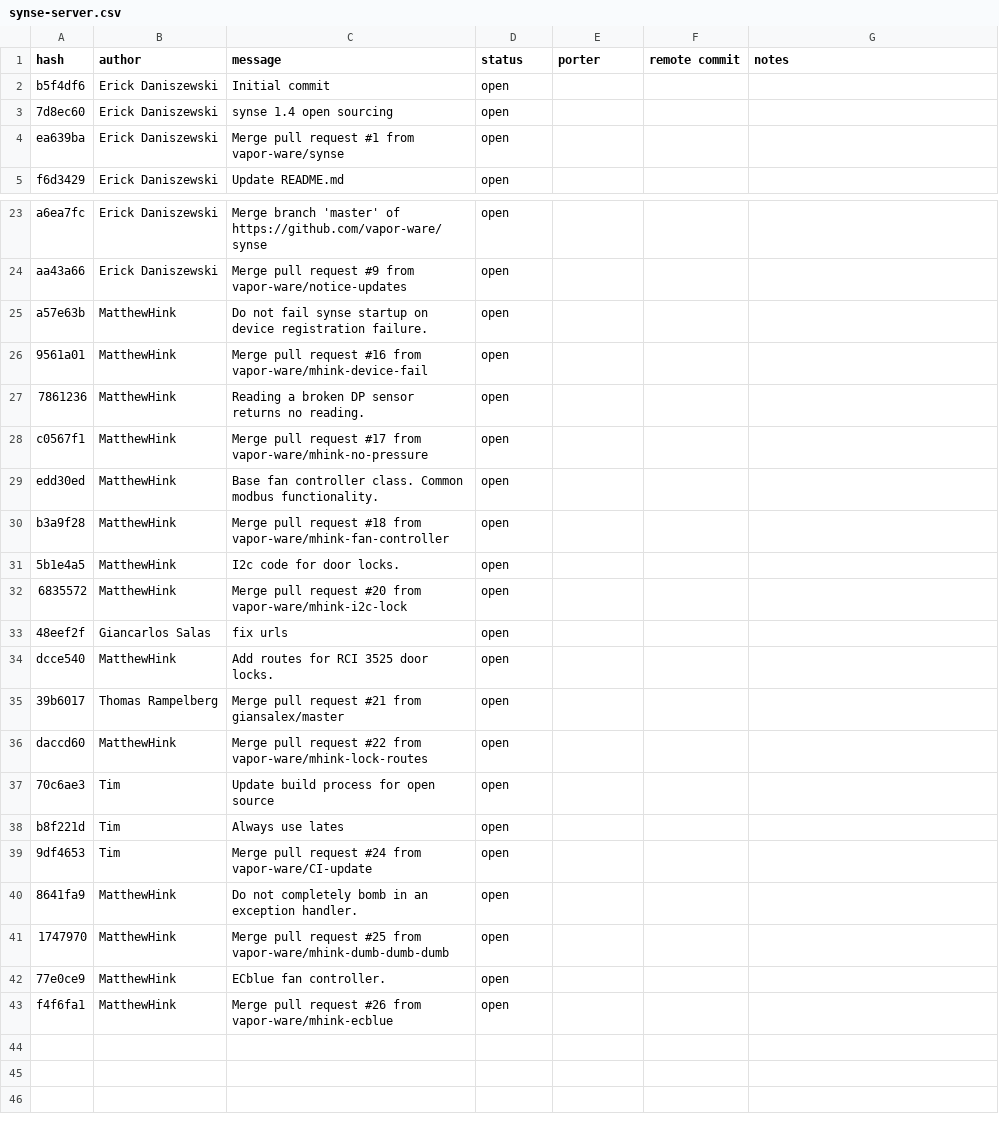
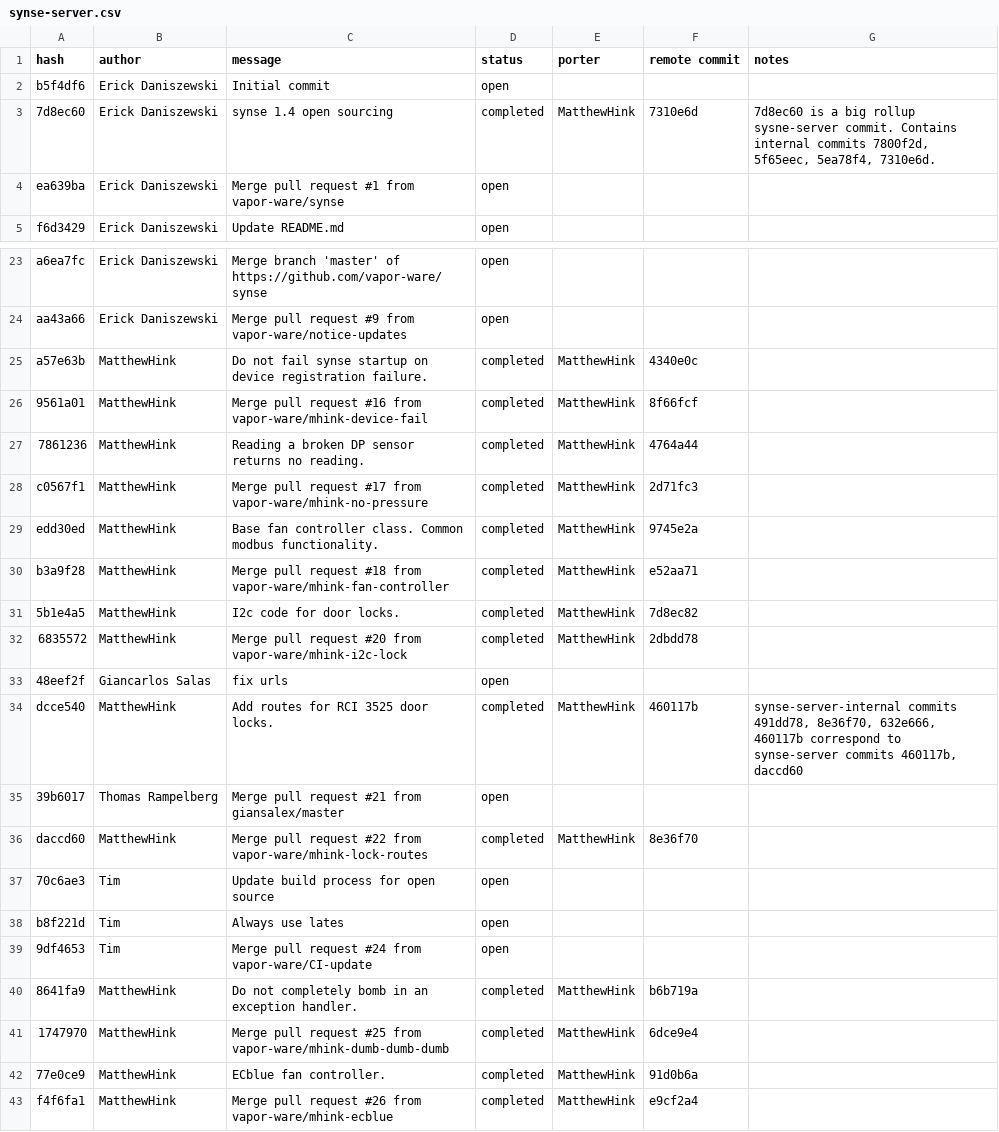
Before and after one commit to vapor-ware/synse-server, a CSV file: tools/synseport/synse-server.csv, drawn as a sheet; only a part is shown, gaps mark what is left out; the diff covers the shown part only.

```diff
--- a/tools/synseport/synse-server.csv
+++ b/tools/synseport/synse-server.csv
@@ -2,3 +2,3 @@ hash,author,message,status,porter,remote commit,notes
 b5f4df6,Erick Daniszewski,Initial commit,open,,,
-7d8ec60,Erick Daniszewski,synse 1.4 open sourcing,open,,,
+7d8ec60,Erick Daniszewski,synse 1.4 open sourcing,completed,MatthewHink,7310e6d,"7d8ec60 is a big rollup sysne-server commit. Contains internal commits 7800f2d, 5f65eec, 5ea78f4, 7310e6d."
 ea639ba,Erick Daniszewski,Merge pull request #1 from vapor-ware/synse,open,,,
@@ -24,14 +24,14 @@ a6ea7fc,Erick Daniszewski,Merge branch 'master' of https://github.com/vapor-ware
 aa43a66,Erick Daniszewski,Merge pull request #9 from vapor-ware/notice-updates,open,,,
-a57e63b,MatthewHink,Do not fail synse startup on device registration failure.,open,,,
-9561a01,MatthewHink,Merge pull request #16 from vapor-ware/mhink-device-fail,open,,,
-7861236,MatthewHink,Reading a broken DP sensor returns no reading.,open,,,
-c0567f1,MatthewHink,Merge pull request #17 from vapor-ware/mhink-no-pressure,open,,,
-edd30ed,MatthewHink,Base fan controller class. Common modbus functionality.,open,,,
-b3a9f28,MatthewHink,Merge pull request #18 from vapor-ware/mhink-fan-controller,open,,,
-5b1e4a5,MatthewHink,I2c code for door locks.,open,,,
-6835572,MatthewHink,Merge pull request #20 from vapor-ware/mhink-i2c-lock,open,,,
+a57e63b,MatthewHink,Do not fail synse startup on device registration failure.,completed,MatthewHink,4340e0c,
+9561a01,MatthewHink,Merge pull request #16 from vapor-ware/mhink-device-fail,completed,MatthewHink,8f66fcf,
+7861236,MatthewHink,Reading a broken DP sensor returns no reading.,completed,MatthewHink,4764a44,
+c0567f1,MatthewHink,Merge pull request #17 from vapor-ware/mhink-no-pressure,completed,MatthewHink,2d71fc3,
+edd30ed,MatthewHink,Base fan controller class. Common modbus functionality.,completed,MatthewHink,9745e2a,
+b3a9f28,MatthewHink,Merge pull request #18 from vapor-ware/mhink-fan-controller,completed,MatthewHink,e52aa71,
+5b1e4a5,MatthewHink,I2c code for door locks.,completed,MatthewHink,7d8ec82,
+6835572,MatthewHink,Merge pull request #20 from vapor-ware/mhink-i2c-lock,completed,MatthewHink,2dbdd78,
 48eef2f,Giancarlos Salas,fix urls,open,,,
-dcce540,MatthewHink,Add routes for RCI 3525 door locks.,open,,,
+dcce540,MatthewHink,Add routes for RCI 3525 door locks.,completed,MatthewHink,460117b,"synse-server-internal commits 491dd78, 8e36f70, 632e666, 460117b correspond to synse-server commits 460117b, daccd60"
 39b6017,Thomas Rampelberg,Merge pull request #21 from giansalex/master,open,,,
-daccd60,MatthewHink,Merge pull request #22 from vapor-ware/mhink-lock-routes,open,,,
+daccd60,MatthewHink,Merge pull request #22 from vapor-ware/mhink-lock-routes,completed,MatthewHink,8e36f70,
 70c6ae3,Tim,Update build process for open source,open,,,
@@ -39,5 +39,5 @@ b8f221d,Tim,Always use lates,open,,,
 9df4653,Tim,Merge pull request #24 from vapor-ware/CI-update,open,,,
-8641fa9,MatthewHink,Do not completely bomb in an exception handler.,open,,,
-1747970,MatthewHink,Merge pull request #25 from vapor-ware/mhink-dumb-dumb-dumb,open,,,
-77e0ce9,MatthewHink,ECblue fan controller.,open,,,
-f4f6fa1,MatthewHink,Merge pull request #26 from vapor-ware/mhink-ecblue,open,,,
+8641fa9,MatthewHink,Do not completely bomb in an exception handler.,completed,MatthewHink,b6b719a,
+1747970,MatthewHink,Merge pull request #25 from vapor-ware/mhink-dumb-dumb-dumb,completed,MatthewHink,6dce9e4,
+77e0ce9,MatthewHink,ECblue fan controller.,completed,MatthewHink,91d0b6a,
+f4f6fa1,MatthewHink,Merge pull request #26 from vapor-ware/mhink-ecblue,completed,MatthewHink,e9cf2a4,
```
Also changed, not shown: 11 edited cells elsewhere in this file, tools/synseport/synse-server-internal.csv, 2 other files.
